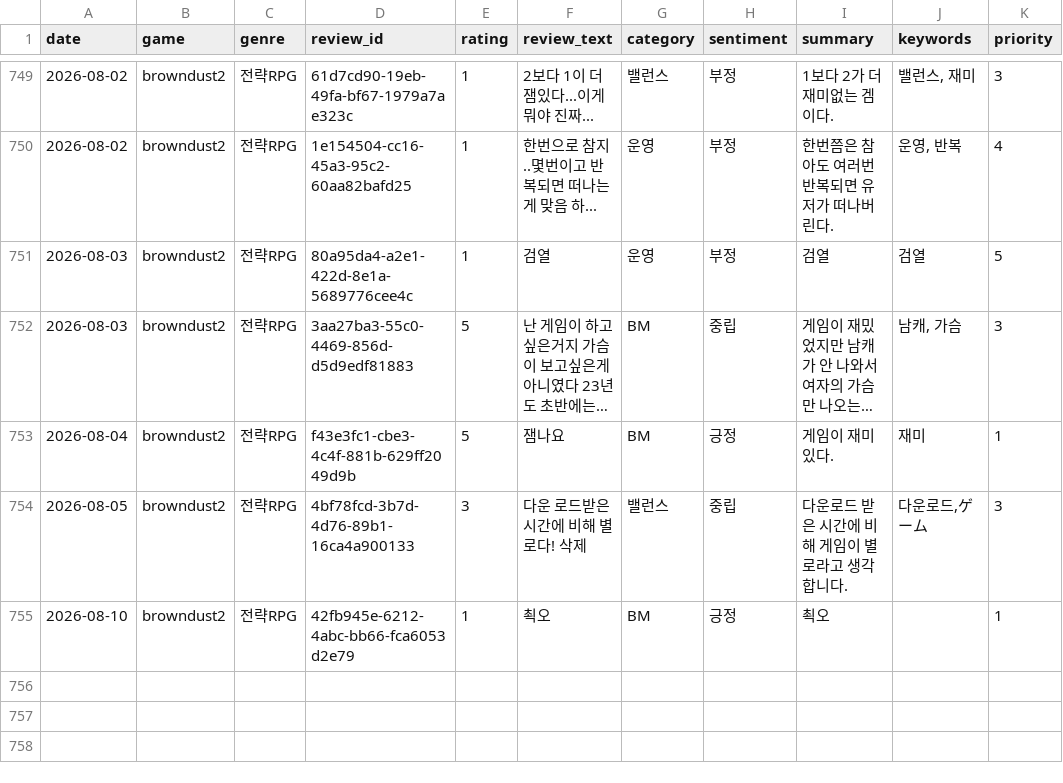
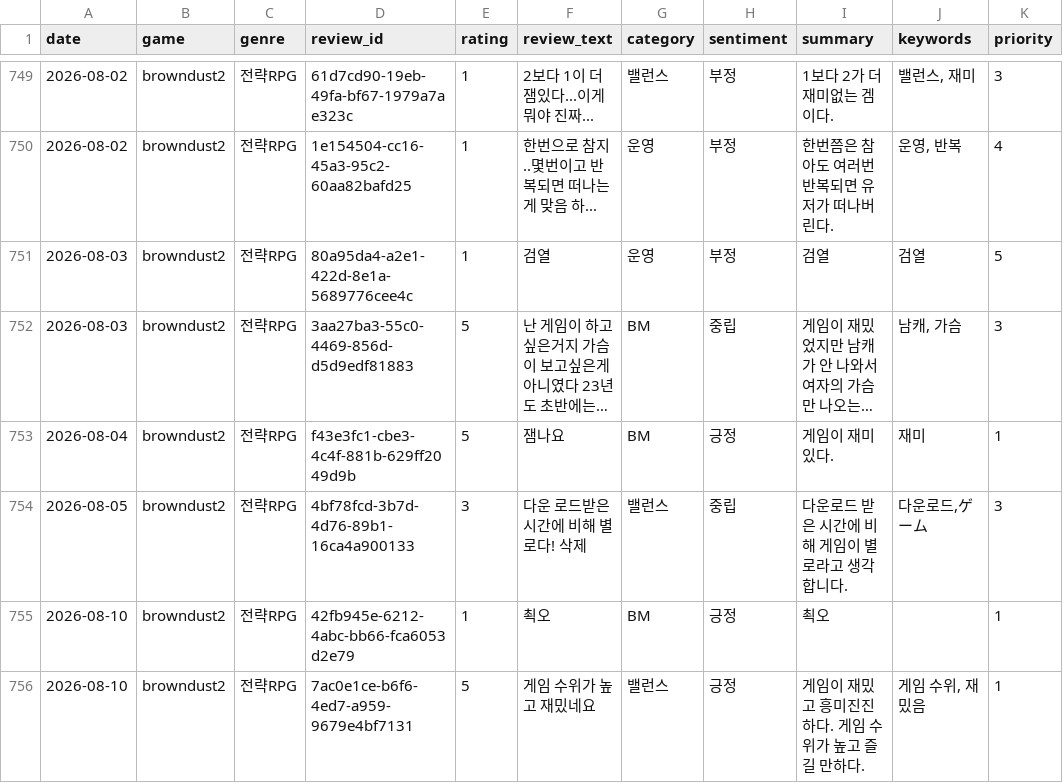
Before and after one commit to roid-eng/game-voc-analyzer, a CSV file: data/reviews.csv, drawn as a sheet; only a part is shown, gaps mark what is left out; long unchanged cells end in …; the diff names each change by its address in the sheet, - before the commit and + after, or states it on an @@ line.

```diff
--- a/data/reviews.csv
+++ b/data/reviews.csv
+row 756: 2026-08-10 | browndust2 | 전략RPG | 7ac0e1ce-b6f6-4ed7-a959-9679e4bf7131 | 5 | 게임 수위가 높고 재밌네요 | 밸런스 | 긍정 | 게임이 재밌고 흥미진진하다. 게임 수위가 높고 즐길 만하다. | 게임 수위, 재밌음 | 1
```
Also changed, not shown: 1 other file.
